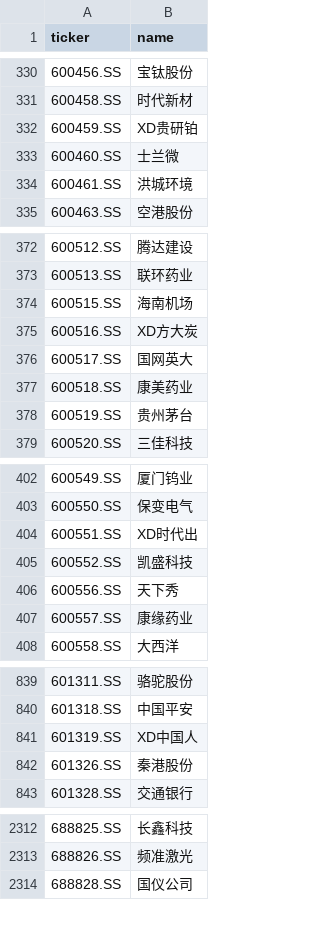
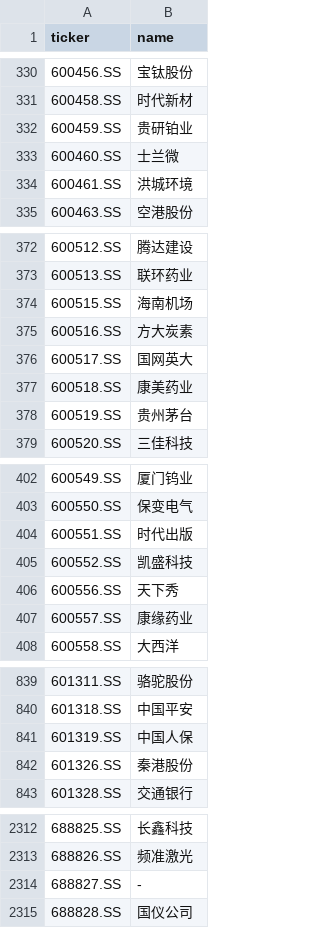
Before and after one commit to hsalehi10087/stock-scanner, a CSV file: data/cn_gainers/universe_sse.csv, drawn as a sheet; only a part is shown, gaps mark what is left out; the diff covers the shown part only.

```diff
--- a/data/cn_gainers/universe_sse.csv
+++ b/data/cn_gainers/universe_sse.csv
@@ -331,3 +331,3 @@ ticker,name
 600458.SS,时代新材
-600459.SS,XD贵研铂
+600459.SS,贵研铂业
 600460.SS,士兰微
@@ -374,3 +374,3 @@ ticker,name
 600515.SS,海南机场
-600516.SS,XD方大炭
+600516.SS,方大炭素
 600517.SS,国网英大
@@ -403,3 +403,3 @@ ticker,name
 600550.SS,保变电气
-600551.SS,XD时代出
+600551.SS,时代出版
 600552.SS,凯盛科技
@@ -840,3 +840,3 @@ ticker,name
 601318.SS,中国平安
-601319.SS,XD中国人
+601319.SS,中国人保
 601326.SS,秦港股份
@@ -2313,2 +2313,3 @@ ticker,name
 688826.SS,频准激光
+688827.SS,-
 688828.SS,国仪公司
```
Also changed, not shown: 6 edited cells elsewhere in this file, data/cn_gainers/universe_szse.csv, 2 other files.
